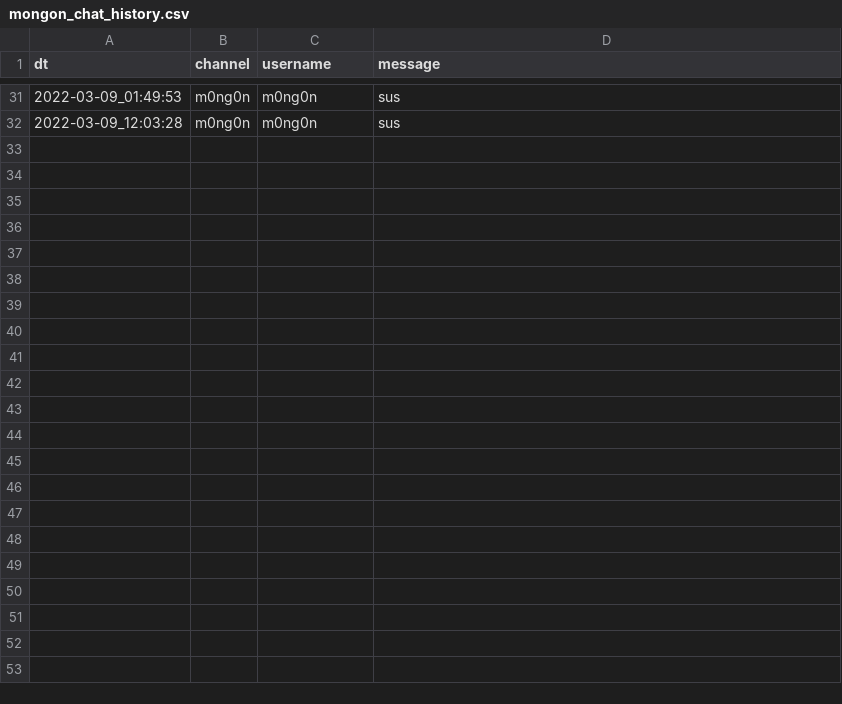
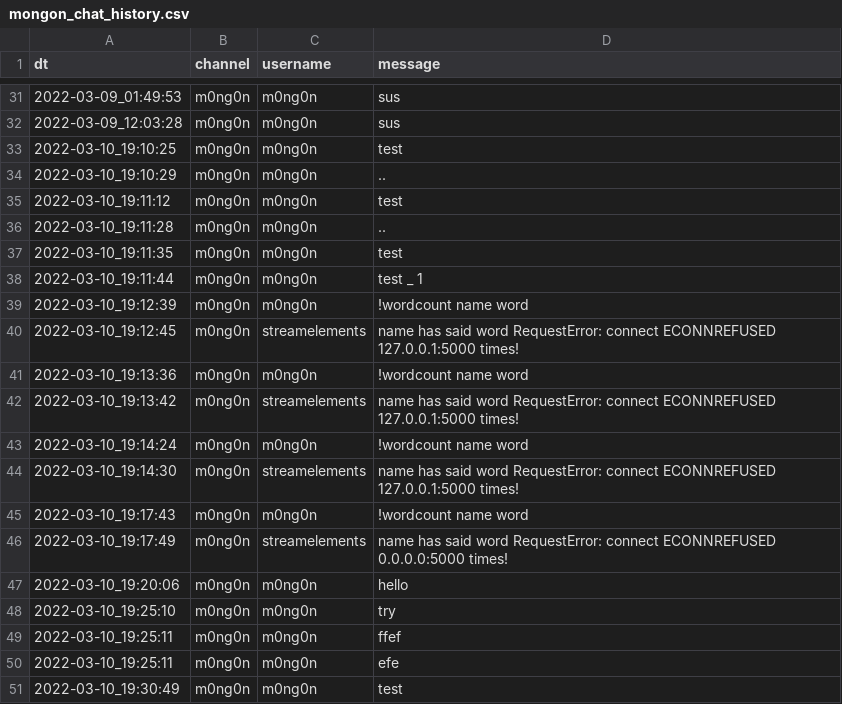
Before and after one commit to Socram-Occots/Twitch_Integration_Project, a CSV file: mongon_chat_history.csv, drawn as a sheet; only a part is shown, gaps mark what is left out; the diff covers the shown part only; the diff names each change by its address in the sheet, - before the commit and + after, or states it on an @@ line.

```diff
--- a/mongon_chat_history.csv
+++ b/mongon_chat_history.csv
+row 33: 2022-03-10_19:10:25 | m0ng0n | m0ng0n | test
+row 34: 2022-03-10_19:10:29 | m0ng0n | m0ng0n | ..
+row 35: 2022-03-10_19:11:12 | m0ng0n | m0ng0n | test
+row 36: 2022-03-10_19:11:28 | m0ng0n | m0ng0n | ..
+row 37: 2022-03-10_19:11:35 | m0ng0n | m0ng0n | test
+row 38: 2022-03-10_19:11:44 | m0ng0n | m0ng0n | test _ 1
+row 39: 2022-03-10_19:12:39 | m0ng0n | m0ng0n | !wordcount name word
+row 40: 2022-03-10_19:12:45 | m0ng0n | streamelements | name has said word RequestError: connect ECONNREFUSED 127.0.0.1:5000 times!
+row 41: 2022-03-10_19:13:36 | m0ng0n | m0ng0n | !wordcount name word
+row 42: 2022-03-10_19:13:42 | m0ng0n | streamelements | name has said word RequestError: connect ECONNREFUSED 127.0.0.1:5000 times!
+row 43: 2022-03-10_19:14:24 | m0ng0n | m0ng0n | !wordcount name word
+row 44: 2022-03-10_19:14:30 | m0ng0n | streamelements | name has said word RequestError: connect ECONNREFUSED 127.0.0.1:5000 times!
+row 45: 2022-03-10_19:17:43 | m0ng0n | m0ng0n | !wordcount name word
+row 46: 2022-03-10_19:17:49 | m0ng0n | streamelements | name has said word RequestError: connect ECONNREFUSED 0.0.0.0:5000 times!
+row 47: 2022-03-10_19:20:06 | m0ng0n | m0ng0n | hello
+row 48: 2022-03-10_19:25:10 | m0ng0n | m0ng0n | try
+row 49: 2022-03-10_19:25:11 | m0ng0n | m0ng0n | ffef
+row 50: 2022-03-10_19:25:11 | m0ng0n | m0ng0n | efe
+row 51: 2022-03-10_19:30:49 | m0ng0n | m0ng0n | test
```
Also changed, not shown: 25 added rows elsewhere in this file, 2 other files.
